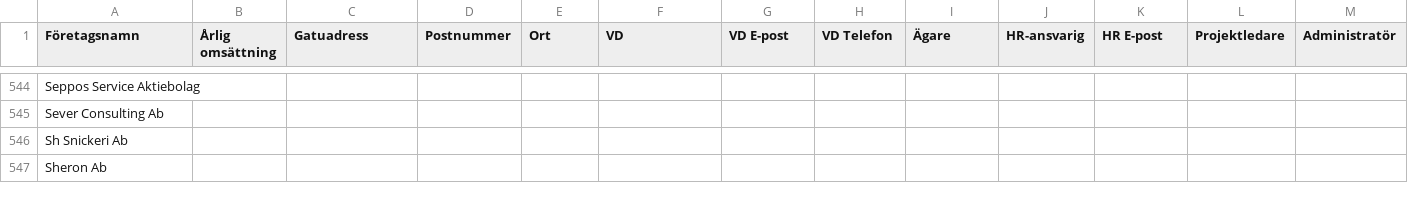
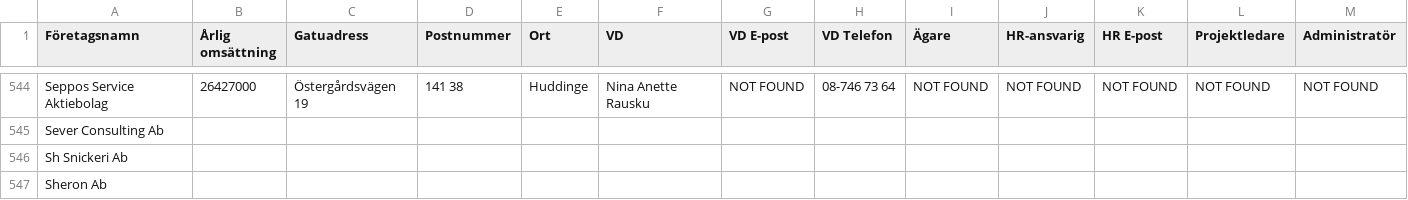
Before and after one commit to fellanH/ett-smart, a CSV file: marketing/weaver-5/blue-collar-companies.csv, drawn as a sheet; only a part is shown, gaps mark what is left out; the diff covers the shown part only; the diff names each change by its address in the sheet, - before the commit and + after, or states it on an @@ line.

```diff
--- a/marketing/weaver-5/blue-collar-companies.csv
+++ b/marketing/weaver-5/blue-collar-companies.csv
-B544 (Årlig omsättning): (empty)
+B544 (Årlig omsättning): 26427000
-C544 (Gatuadress): (empty)
+C544 (Gatuadress): Östergårdsvägen 19
-D544 (Postnummer): (empty)
+D544 (Postnummer): 141 38
-E544 (Ort): (empty)
+E544 (Ort): Huddinge
-F544 (VD): (empty)
+F544 (VD): Nina Anette Rausku
-G544 (VD E-post): (empty)
+G544 (VD E-post): NOT FOUND
-H544 (VD Telefon): (empty)
+H544 (VD Telefon): 08-746 73 64
-I544 (Ägare): (empty)
+I544 (Ägare): NOT FOUND
-J544 (HR-ansvarig): (empty)
+J544 (HR-ansvarig): NOT FOUND
-K544 (HR E-post): (empty)
+K544 (HR E-post): NOT FOUND
-L544 (Projektledare): (empty)
+L544 (Projektledare): NOT FOUND
-M544 (Administratör): (empty)
+M544 (Administratör): NOT FOUND
```
Also changed, not shown: 45 edited cells elsewhere in this file.
